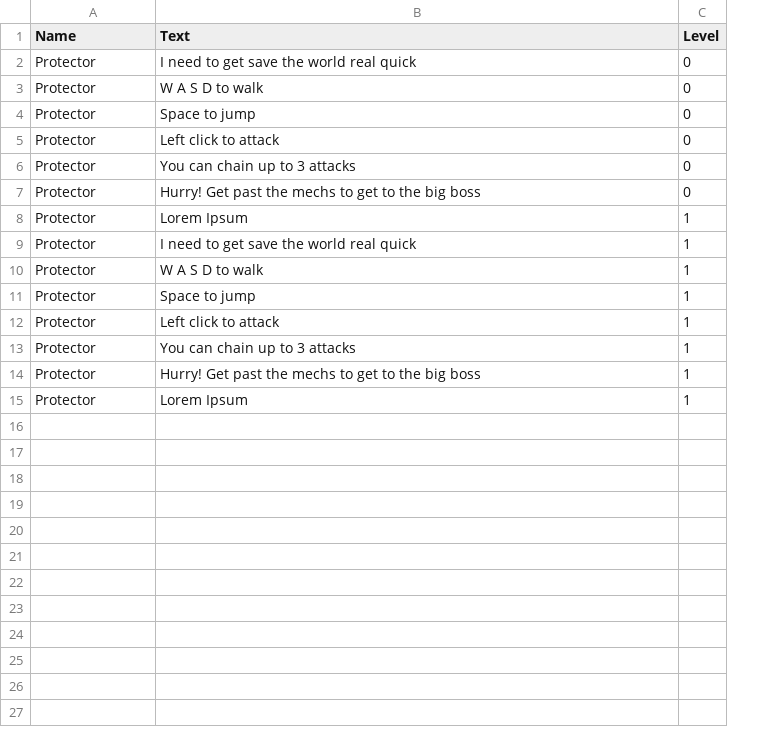
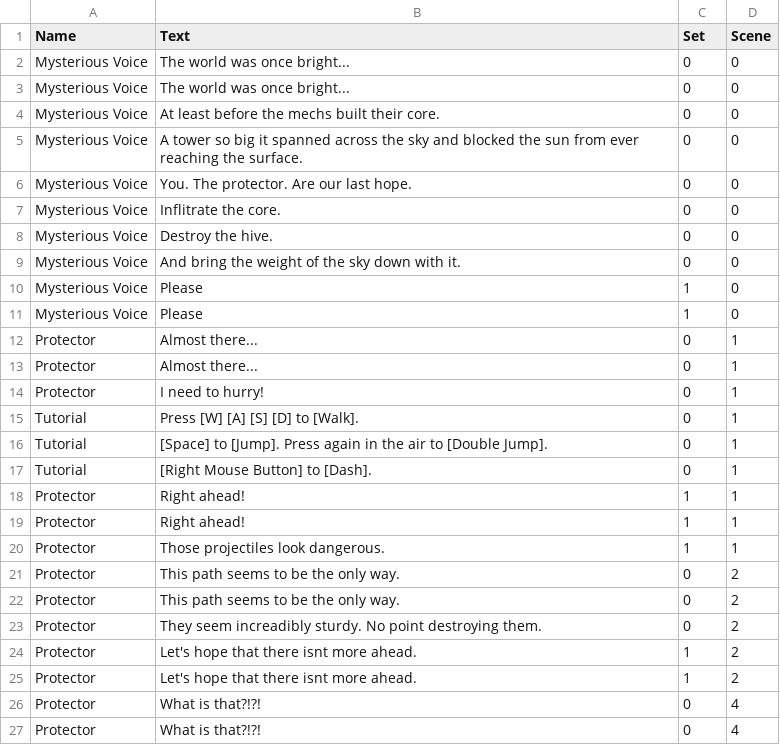
Before and after one commit to chaseugodfrey/SliceEngine, a CSV file: Slice/SliceEditor/Assets/Resources/Dialogue.csv, drawn as a sheet; only a part is shown; removed rows and columns are numbered as before the commit, all else as after; the diff covers the shown part only; the diff names each change by its address in the sheet, - before the commit and + after, or states it on an @@ line.

Commit message:
Updated Dialogue.csv

```diff
--- a/Slice/SliceEditor/Assets/Resources/Dialogue.csv
+++ b/Slice/SliceEditor/Assets/Resources/Dialogue.csv
+column D (Scene), rows 12-14: all 1; rows 21-27: 2 | 2 | 2 | 2 | 2 | 4 | 4
-C1: Level
+C1: Set
+row 2: Mysterious Voice | The world was once bright... | 0 | 0
+row 3: Mysterious Voice | The world was once bright... | 0 | 0
+row 4: Mysterious Voice | At least before the mechs built their core. | 0 | 0
+row 5: Mysterious Voice | A tower so big it spanned across the sky and blocked the sun from ever reaching the surface. | 0 | 0
+row 6: Mysterious Voice | You. The protector. Are our last hope. | 0 | 0
+row 7: Mysterious Voice | Inflitrate the core. | 0 | 0
+row 8: Mysterious Voice | Destroy the hive. | 0 | 0
+row 9: Mysterious Voice | And bring the weight of the sky down with it. | 0 | 0
+row 10: Mysterious Voice | Please | 1 | 0
+row 11: Mysterious Voice | Please | 1 | 0
-B12 (Text): I need to get save the world real quick
+B12 (Text): Almost there...
-B13 (Text): W A S D to walk
+B13 (Text): Almost there...
-B14 (Text): Space to jump
+B14 (Text): I need to hurry!
+row 15: Tutorial | Press [W] [A] [S] [D] to [Walk]. | 0 | 1
+row 16: Tutorial | [Space] to [Jump]. Press again in the air to [Double Jump]. | 0 | 1
+row 17: Tutorial | [Right Mouse Button] to [Dash]. | 0 | 1
+row 18: Protector | Right ahead! | 1 | 1
+row 19: Protector | Right ahead! | 1 | 1
+row 20: Protector | Those projectiles look dangerous. | 1 | 1
-B21 (Text): Left click to attack
+B21 (Text): This path seems to be the only way.
-B22 (Text): You can chain up to 3 attacks
+B22 (Text): This path seems to be the only way.
-B23 (Text): Hurry! Get past the mechs to get to the big boss
+B23 (Text): They seem increadibly sturdy. No point destroying them.
-row 8: Protector | Lorem Ipsum | 1
-B24 (Text): I need to get save the world real quick
+B24 (Text): Let's hope that there isnt more ahead.
-row 10: Protector | W A S D to walk | 1
-row 11: Protector | Space to jump | 1
-B25 (Text): Left click to attack
+B25 (Text): Let's hope that there isnt more ahead.
-B26 (Text): You can chain up to 3 attacks
+B26 (Text): What is that?!?!
-C26:C27 (Set): 1
+C26:C27 (Set): 0
-B27 (Text): Hurry! Get past the mechs to get to the big boss
+B27 (Text): What is that?!?!
-row 15: Protector | Lorem Ipsum | 1
```
Also changed, not shown: 2 added rows elsewhere in this file.
